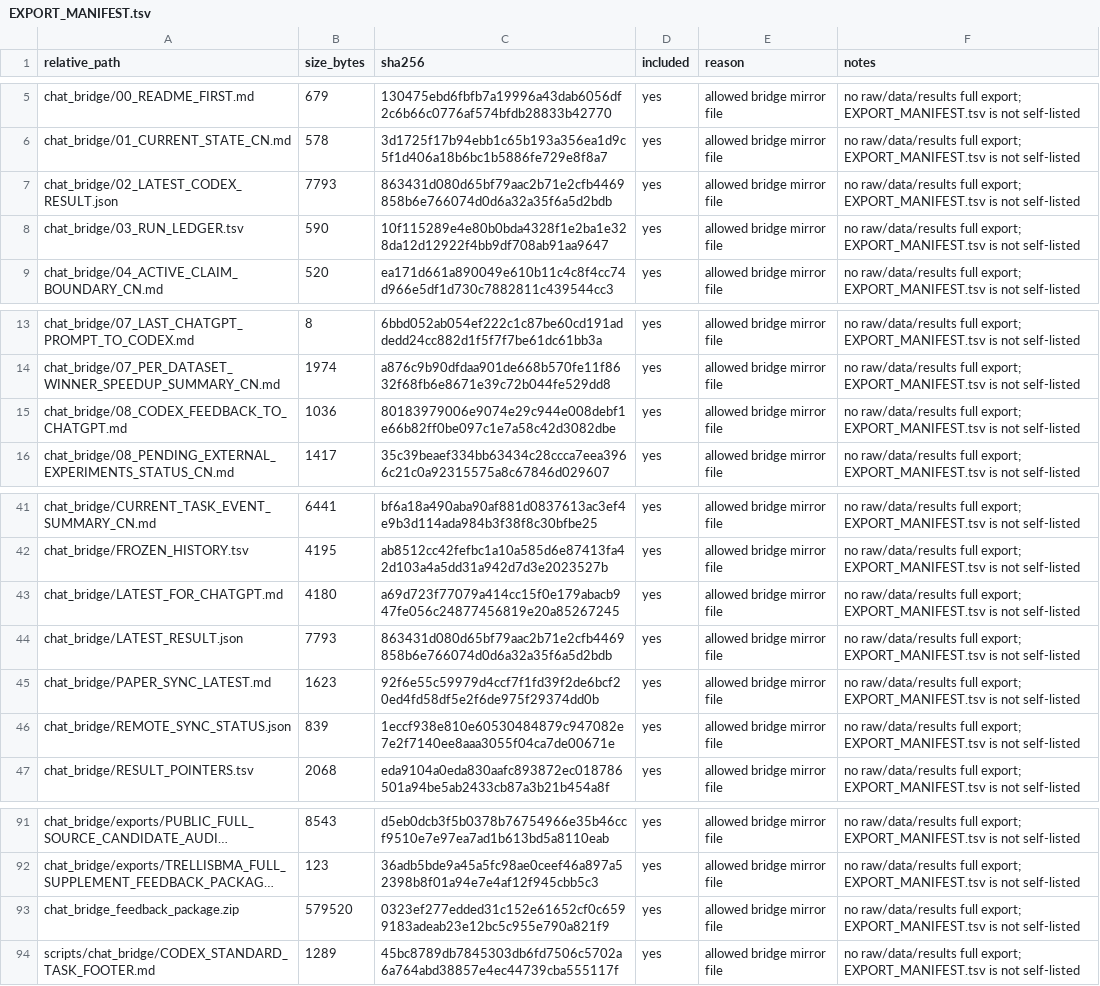
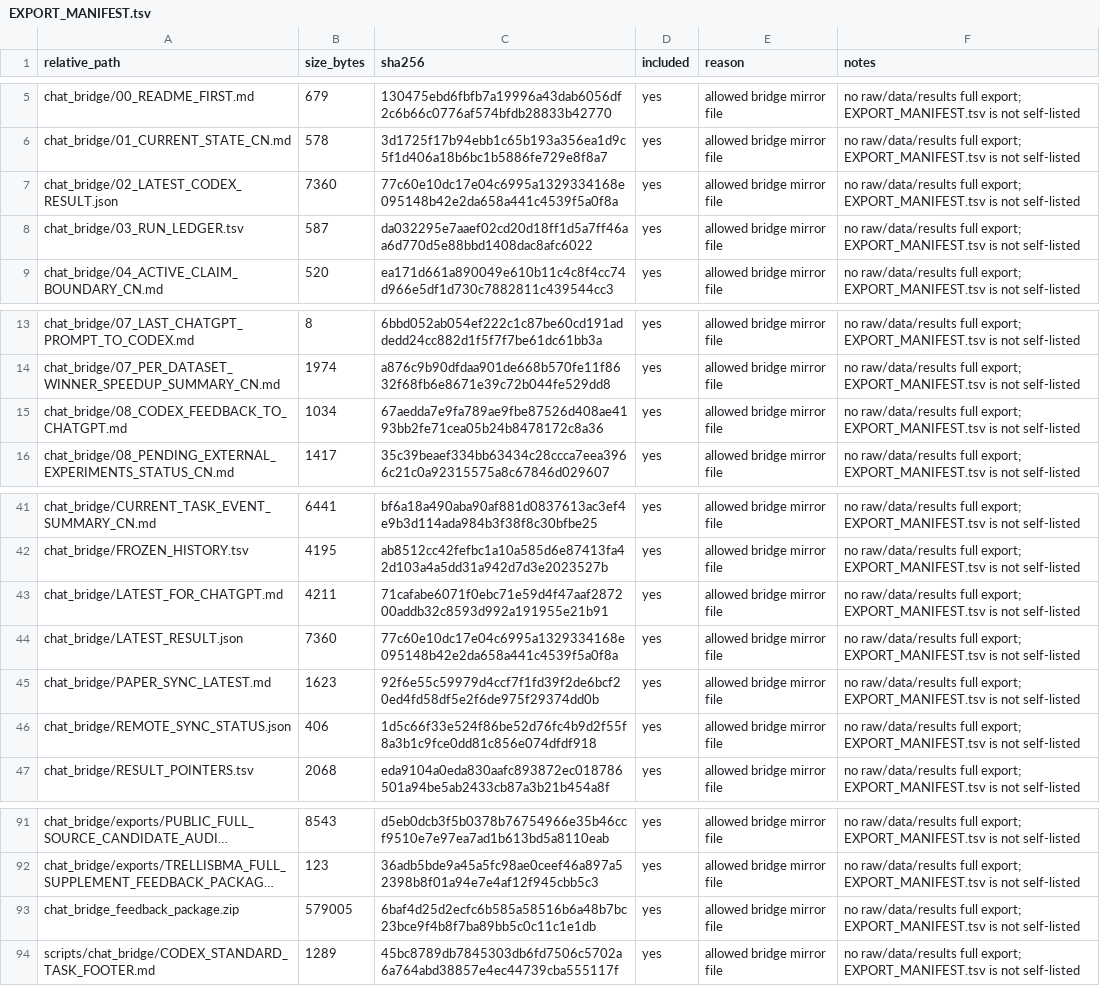
Before and after one commit to Jarvis5272/caor-chat-bridge, a TSV file: EXPORT_MANIFEST.tsv, drawn as a sheet; only a part is shown, gaps mark what is left out; long unchanged cells end in …; the diff names each change by its address in the sheet, - before the commit and + after, or states it on an @@ line.

```diff
--- a/EXPORT_MANIFEST.tsv
+++ b/EXPORT_MANIFEST.tsv
-B7 (size_bytes): 7793
+B7 (size_bytes): 7360
-C7 (sha256): 863431d080d65bf79aac2b71e2cfb4469858b6e766074d0d6a32a35f6a5d2bdb
+C7 (sha256): 77c60e10dc17e04c6995a1329334168e095148b42e2da658a441c4539f5a0f8a
-B8 (size_bytes): 590
+B8 (size_bytes): 587
-C8 (sha256): 10f115289e4e80b0bda4328f1e2ba1e328da12d12922f4bb9df708ab91aa9647
+C8 (sha256): da032295e7aaef02cd20d18ff1d5a7ff46aa6d770d5e88bbd1408dac8afc6022
-B15 (size_bytes): 1036
+B15 (size_bytes): 1034
-C15 (sha256): 80183979006e9074e29c944e008debf1e66b82ff0be097c1e7a58c42d3082dbe
+C15 (sha256): 67aedda7e9fa789ae9fbe87526d408ae4193bb2fe71cea05b24b8478172c8a36
-B43 (size_bytes): 4180
+B43 (size_bytes): 4211
-C43 (sha256): a69d723f77079a414cc15f0e179abacb947fe056c24877456819e20a85267245
+C43 (sha256): 71cafabe6071f0ebc71e59d4f47aaf287200addb32c8593d992a191955e21b91
-B44 (size_bytes): 7793
+B44 (size_bytes): 7360
-C44 (sha256): 863431d080d65bf79aac2b71e2cfb4469858b6e766074d0d6a32a35f6a5d2bdb
+C44 (sha256): 77c60e10dc17e04c6995a1329334168e095148b42e2da658a441c4539f5a0f8a
-B46 (size_bytes): 839
+B46 (size_bytes): 406
-C46 (sha256): 1eccf938e810e60530484879c947082e7e2f7140ee8aaa3055f04ca7de00671e
+C46 (sha256): 1d5c66f33e524f86be52d76fc4b9d2f55f8a3b1c9fce0dd81c856e074dfdf918
-B93 (size_bytes): 579520
+B93 (size_bytes): 579005
-C93 (sha256): 0323ef277edded31c152e61652cf0c6599183adeab23e12bc5c955e790a821f9
+C93 (sha256): 6baf4d25d2ecfc6b585a58516b6a48b7bc23bce9f4b8f7ba89bb5c0c11c1e1db
```
Also changed, not shown: 7 other files.
